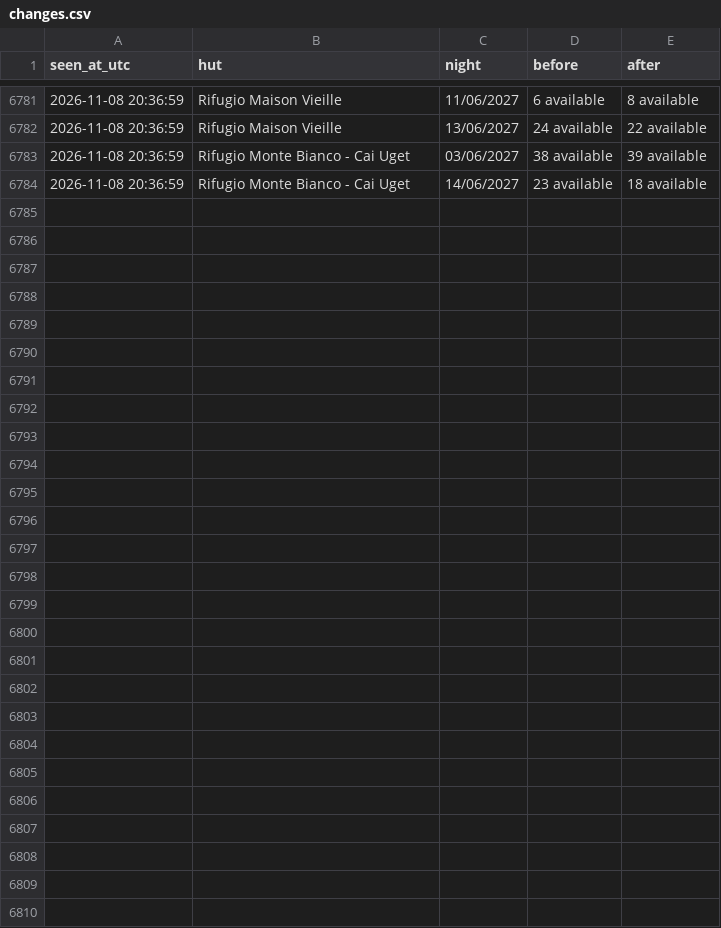
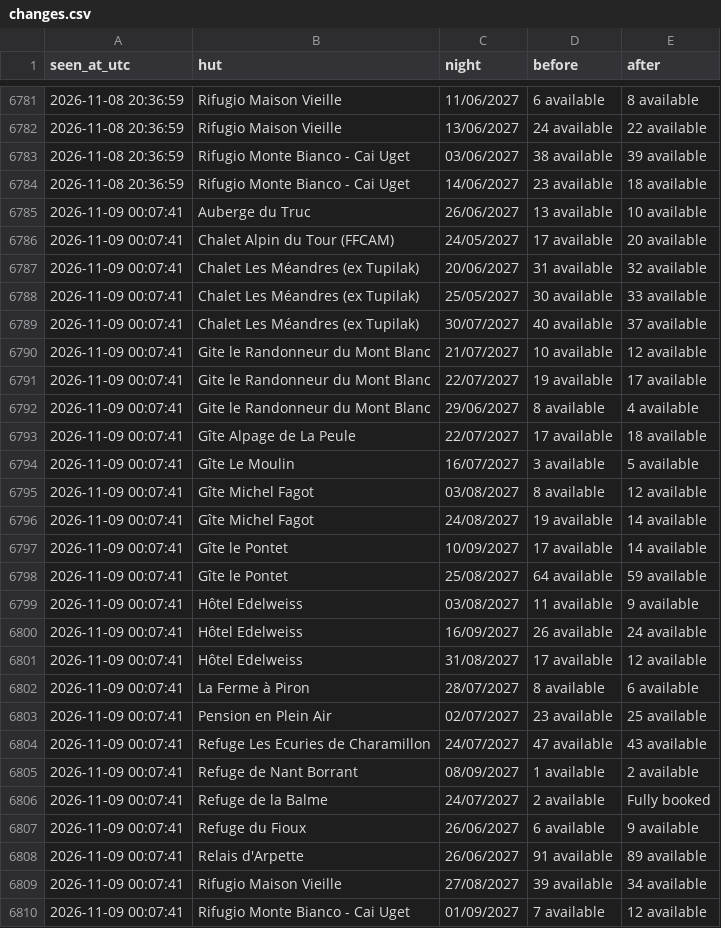
Before and after one commit to ljieen/tmb-bed-watcher, a CSV file: changes.csv, drawn as a sheet; only a part is shown, gaps mark what is left out.

```diff
--- a/changes.csv
+++ b/changes.csv
@@ -6784 +6784,27 @@ seen_at_utc,hut,night,before,after
 2026-11-08 20:36:59,Rifugio Monte Bianco - Cai Uget,14/06/2027,23 available,18 available
+2026-11-09 00:07:41,Auberge du Truc,26/06/2027,13 available,10 available
+2026-11-09 00:07:41,Chalet Alpin du Tour (FFCAM),24/05/2027,17 available,20 available
+2026-11-09 00:07:41,Chalet Les Méandres (ex Tupilak),20/06/2027,31 available,32 available
+2026-11-09 00:07:41,Chalet Les Méandres (ex Tupilak),25/05/2027,30 available,33 available
+2026-11-09 00:07:41,Chalet Les Méandres (ex Tupilak),30/07/2027,40 available,37 available
+2026-11-09 00:07:41,Gite le Randonneur du Mont Blanc,21/07/2027,10 available,12 available
+2026-11-09 00:07:41,Gite le Randonneur du Mont Blanc,22/07/2027,19 available,17 available
+2026-11-09 00:07:41,Gite le Randonneur du Mont Blanc,29/06/2027,8 available,4 available
+2026-11-09 00:07:41,Gîte Alpage de La Peule,22/07/2027,17 available,18 available
+2026-11-09 00:07:41,Gîte Le Moulin,16/07/2027,3 available,5 available
+2026-11-09 00:07:41,Gîte Michel Fagot,03/08/2027,8 available,12 available
+2026-11-09 00:07:41,Gîte Michel Fagot,24/08/2027,19 available,14 available
+2026-11-09 00:07:41,Gîte le Pontet,10/09/2027,17 available,14 available
+2026-11-09 00:07:41,Gîte le Pontet,25/08/2027,64 available,59 available
+2026-11-09 00:07:41,Hôtel Edelweiss,03/08/2027,11 available,9 available
+2026-11-09 00:07:41,Hôtel Edelweiss,16/09/2027,26 available,24 available
+2026-11-09 00:07:41,Hôtel Edelweiss,31/08/2027,17 available,12 available
+2026-11-09 00:07:41,La Ferme à Piron,28/07/2027,8 available,6 available
+2026-11-09 00:07:41,Pension en Plein Air,02/07/2027,23 available,25 available
+2026-11-09 00:07:41,Refuge Les Ecuries de Charamillon,24/07/2027,47 available,43 available
+2026-11-09 00:07:41,Refuge de Nant Borrant,08/09/2027,1 available,2 available
+2026-11-09 00:07:41,Refuge de la Balme,24/07/2027,2 available,Fully booked
+2026-11-09 00:07:41,Refuge du Fioux,26/06/2027,6 available,9 available
+2026-11-09 00:07:41,Relais d'Arpette,26/06/2027,91 available,89 available
+2026-11-09 00:07:41,Rifugio Maison Vieille,27/08/2027,39 available,34 available
+2026-11-09 00:07:41,Rifugio Monte Bianco - Cai Uget,01/09/2027,7 available,12 available
```
Also changed, not shown: 1 other file.
